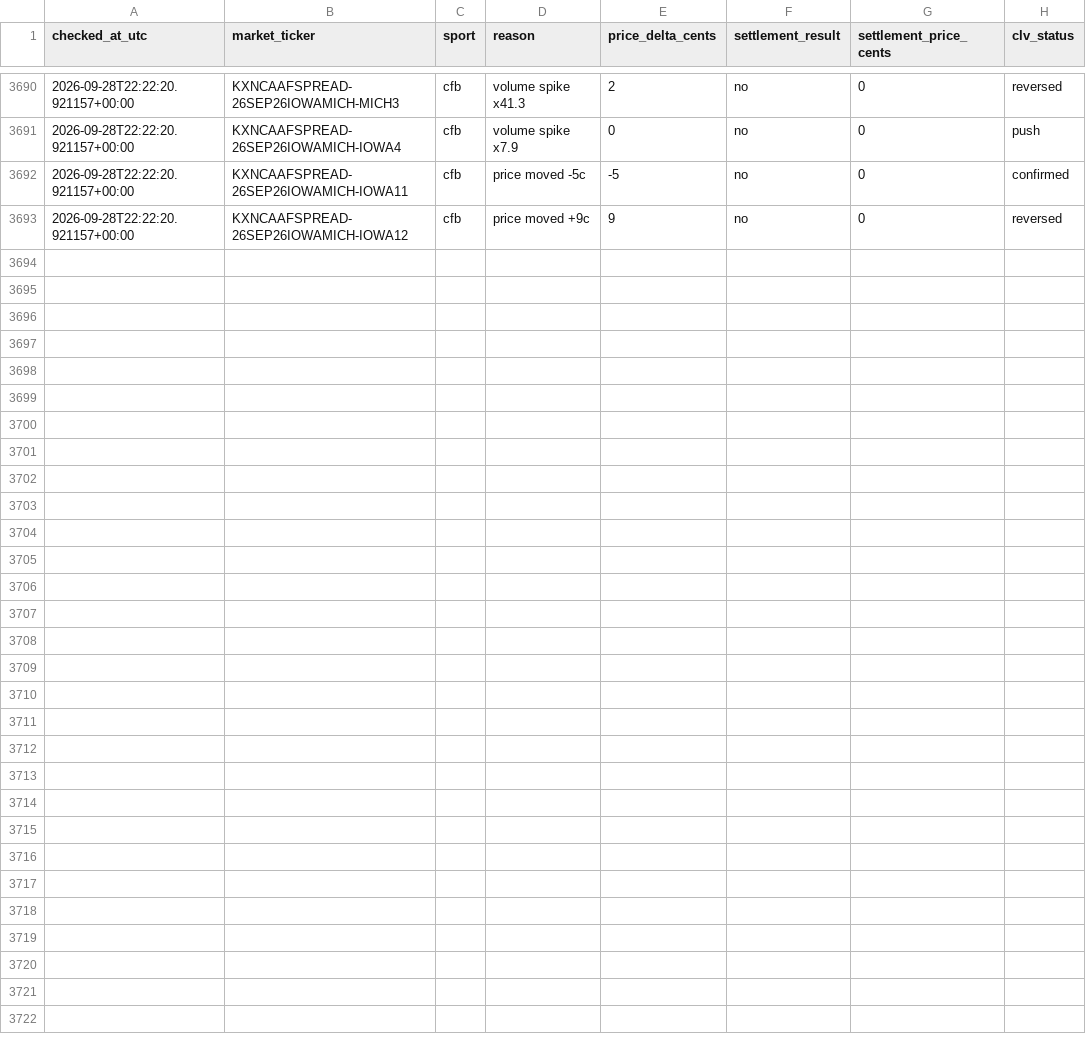
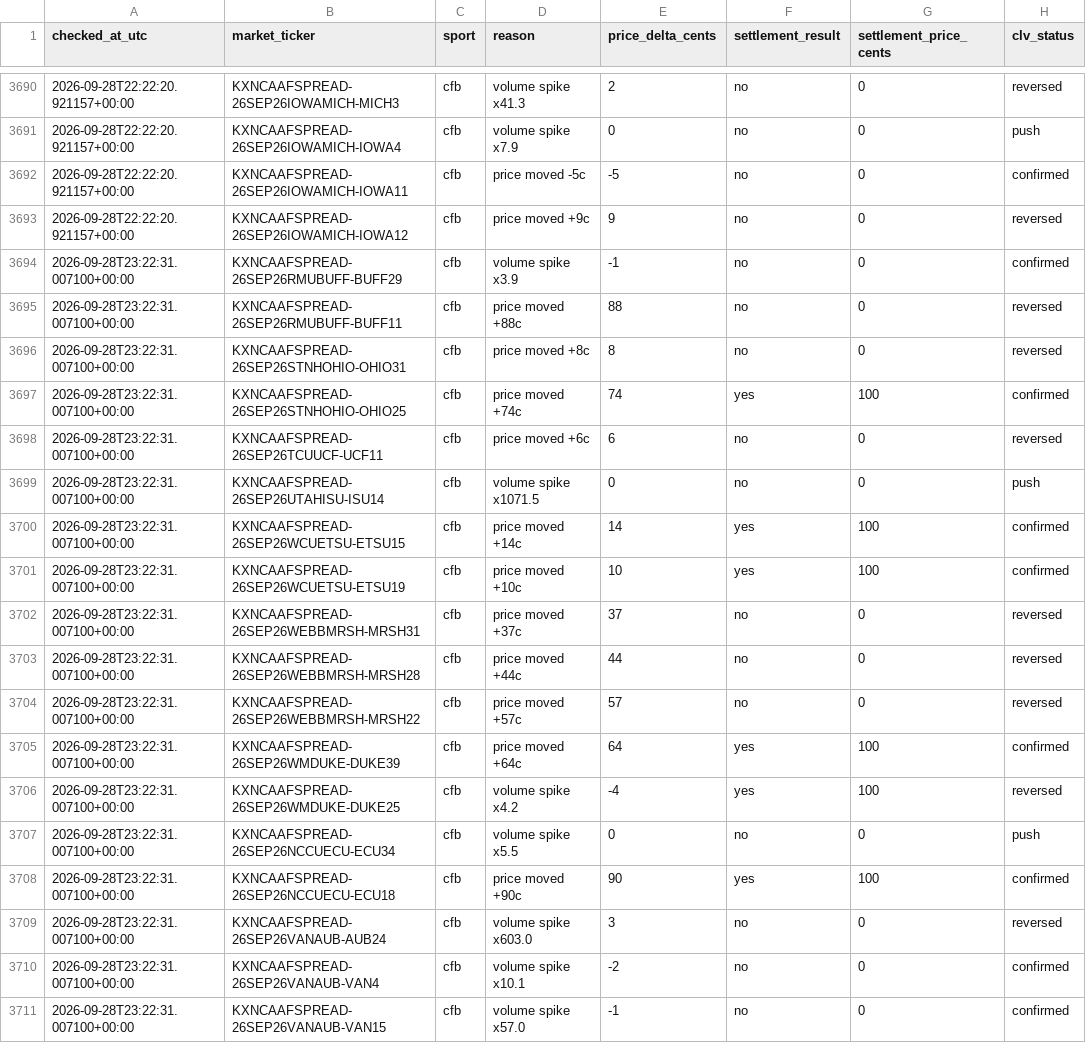
Before and after one commit to Benbostian/kalshi-tracker, a CSV file: data/clv_outcomes.csv, drawn as a sheet; only a part is shown, gaps mark what is left out; the diff names each change by its address in the sheet, - before the commit and + after, or states it on an @@ line.

```diff
--- a/data/clv_outcomes.csv
+++ b/data/clv_outcomes.csv
+row 3694: 2026-09-28T23:22:31.007100+00:00 | KXNCAAFSPREAD-26SEP26RMUBUFF-BUFF29 | cfb | volume spike x3.9 | -1 | no | 0 | confirmed
+row 3695: 2026-09-28T23:22:31.007100+00:00 | KXNCAAFSPREAD-26SEP26RMUBUFF-BUFF11 | cfb | price moved +88c | 88 | no | 0 | reversed
+row 3696: 2026-09-28T23:22:31.007100+00:00 | KXNCAAFSPREAD-26SEP26STNHOHIO-OHIO31 | cfb | price moved +8c | 8 | no | 0 | reversed
+row 3697: 2026-09-28T23:22:31.007100+00:00 | KXNCAAFSPREAD-26SEP26STNHOHIO-OHIO25 | cfb | price moved +74c | 74 | yes | 100 | confirmed
+row 3698: 2026-09-28T23:22:31.007100+00:00 | KXNCAAFSPREAD-26SEP26TCUUCF-UCF11 | cfb | price moved +6c | 6 | no | 0 | reversed
+row 3699: 2026-09-28T23:22:31.007100+00:00 | KXNCAAFSPREAD-26SEP26UTAHISU-ISU14 | cfb | volume spike x1071.5 | 0 | no | 0 | push
+row 3700: 2026-09-28T23:22:31.007100+00:00 | KXNCAAFSPREAD-26SEP26WCUETSU-ETSU15 | cfb | price moved +14c | 14 | yes | 100 | confirmed
+row 3701: 2026-09-28T23:22:31.007100+00:00 | KXNCAAFSPREAD-26SEP26WCUETSU-ETSU19 | cfb | price moved +10c | 10 | yes | 100 | confirmed
+row 3702: 2026-09-28T23:22:31.007100+00:00 | KXNCAAFSPREAD-26SEP26WEBBMRSH-MRSH31 | cfb | price moved +37c | 37 | no | 0 | reversed
+row 3703: 2026-09-28T23:22:31.007100+00:00 | KXNCAAFSPREAD-26SEP26WEBBMRSH-MRSH28 | cfb | price moved +44c | 44 | no | 0 | reversed
+row 3704: 2026-09-28T23:22:31.007100+00:00 | KXNCAAFSPREAD-26SEP26WEBBMRSH-MRSH22 | cfb | price moved +57c | 57 | no | 0 | reversed
+row 3705: 2026-09-28T23:22:31.007100+00:00 | KXNCAAFSPREAD-26SEP26WMDUKE-DUKE39 | cfb | price moved +64c | 64 | yes | 100 | confirmed
+row 3706: 2026-09-28T23:22:31.007100+00:00 | KXNCAAFSPREAD-26SEP26WMDUKE-DUKE25 | cfb | volume spike x4.2 | -4 | yes | 100 | reversed
+row 3707: 2026-09-28T23:22:31.007100+00:00 | KXNCAAFSPREAD-26SEP26NCCUECU-ECU34 | cfb | volume spike x5.5 | 0 | no | 0 | push
+row 3708: 2026-09-28T23:22:31.007100+00:00 | KXNCAAFSPREAD-26SEP26NCCUECU-ECU18 | cfb | price moved +90c | 90 | yes | 100 | confirmed
+row 3709: 2026-09-28T23:22:31.007100+00:00 | KXNCAAFSPREAD-26SEP26VANAUB-AUB24 | cfb | volume spike x603.0 | 3 | no | 0 | reversed
+row 3710: 2026-09-28T23:22:31.007100+00:00 | KXNCAAFSPREAD-26SEP26VANAUB-VAN4 | cfb | volume spike x10.1 | -2 | no | 0 | confirmed
+row 3711: 2026-09-28T23:22:31.007100+00:00 | KXNCAAFSPREAD-26SEP26VANAUB-VAN15 | cfb | volume spike x57.0 | -1 | no | 0 | confirmed
```
Also changed, not shown: 2 other files.
